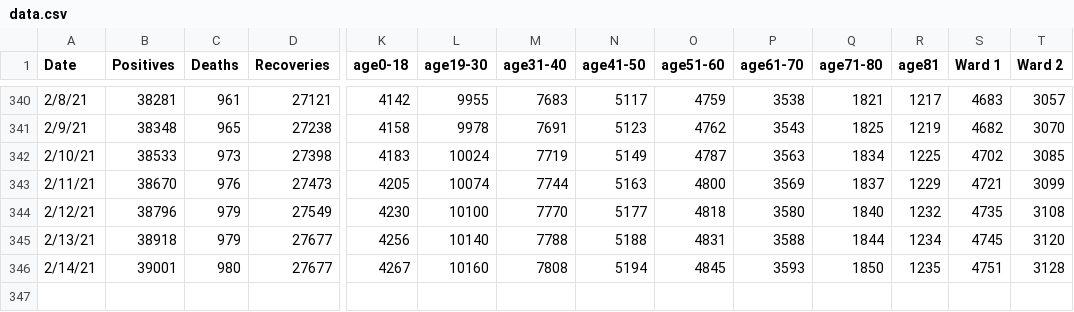
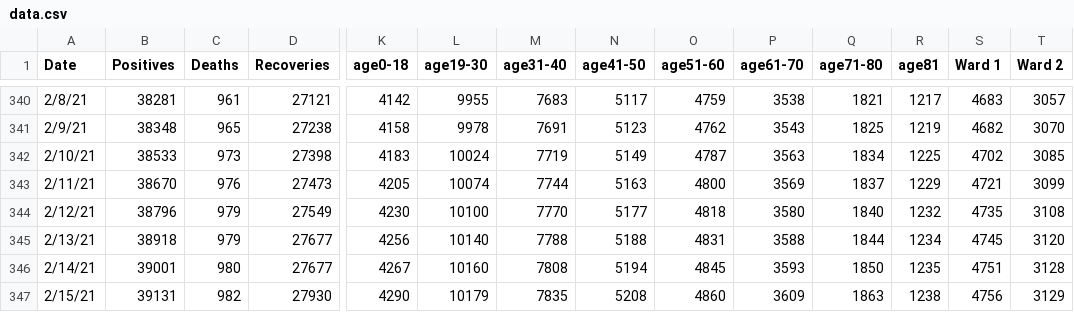
Before and after one commit to rstahlin/rstahlin.github.io, a CSV file: data.csv, drawn as a sheet; only a part is shown, gaps mark what is left out; rows hold the shown columns only; the diff names each change by its address in the sheet, - before the commit and + after, or states it on an @@ line.

Commit message:
new data 20210215 pt 1

```diff
--- a/data.csv
+++ b/data.csv
+row 347: 2/15/21 | 39131 | 982 | 27930 | 4290 | 10179 | 7835 | 5208 | 4860 | 3609 | 1863 | 1238 | 4756 | 3129
```
Also changed, not shown: 44 other files.
